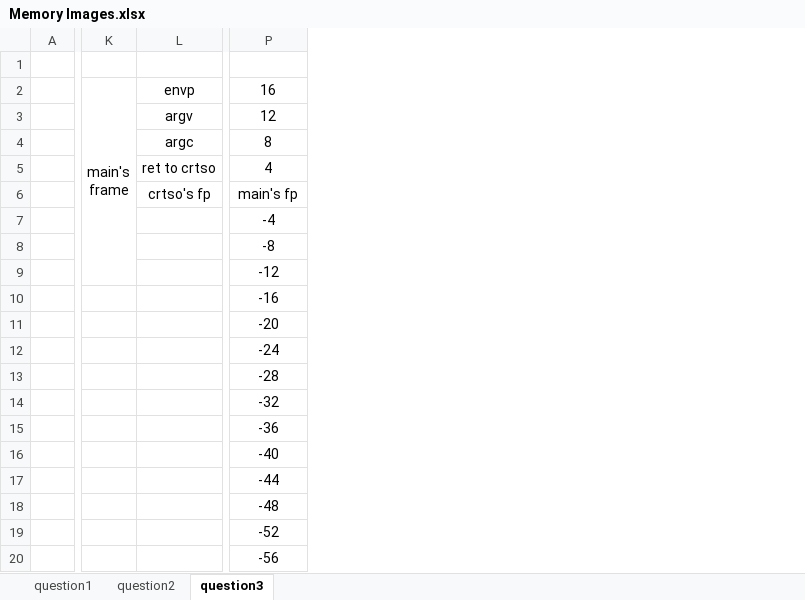
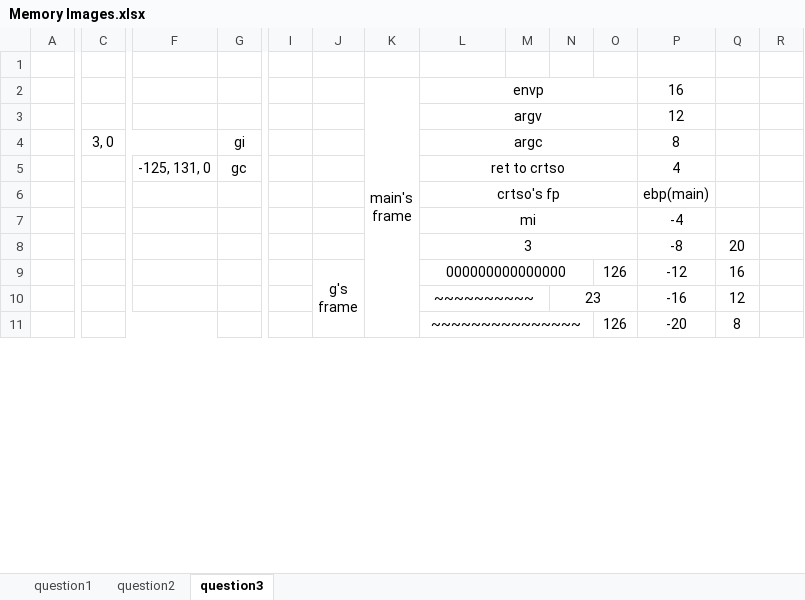
Before and after one commit to BlakeWewer/CIS-450, an Excel workbook: CIS 450/Assignment 3/Memory Images.xlsx, sheet question3, drawn as a sheet; only a part is shown, gaps mark what is left out; values as stored, in another font and other column widths than the file's, no borders; removed rows and columns are numbered as before the commit, all else as after; rows hold the shown columns only; ↵ is a line break in a cell; the diff covers the shown part only; the diff names each change by its address in the sheet, - before the commit and + after, or states it on an @@ line.

Commit message:
Finished Assignment 3

```diff
--- a/CIS 450/Assignment 3/Memory Images.xlsx (sheet question3)
+++ b/CIS 450/Assignment 3/Memory Images.xlsx (sheet question3)
+column C, row 4: 3, 0
+column F, row 5: -125, 131, 0
+column G, rows 4-5: gi | gc
+column I, empty
+column J, row 9: g's ↵ frame
+column M, empty
+column N, row 10: 23
+column O, rows 9-11: 126 |  | 126
+column Q, rows 8-11: 20 | 16 | 12 | 8
+column R, empty
-K2:K9 merged
+K2:K11 merged
-P6: main's fp
+P6: ebp(main)
-L7: (empty)
+L7: mi
+L7:O7 merged
-L8: (empty)
+L8: 3
-L9: (empty)
+L9: 000000000000000
-L10: (empty)
+L10: ~~~~~~~~~~
+L10:M10 merged
-L11: (empty)
+L11: ~~~~~~~~~~~~~~~
+L11:N11 merged
-row 12:  |  |  | -24
-row 13:  |  |  | -28
-row 14:  |  |  | -32
-row 15:  |  |  | -36
-row 16:  |  |  | -40
-row 17:  |  |  | -44
-row 18:  |  |  | -48
-row 19:  |  |  | -52
-row 20:  |  |  | -56
```
Also changed, not shown: 9 added rows, 1 removed row and 8 removed columns elsewhere in this sheet, 14 other files.
